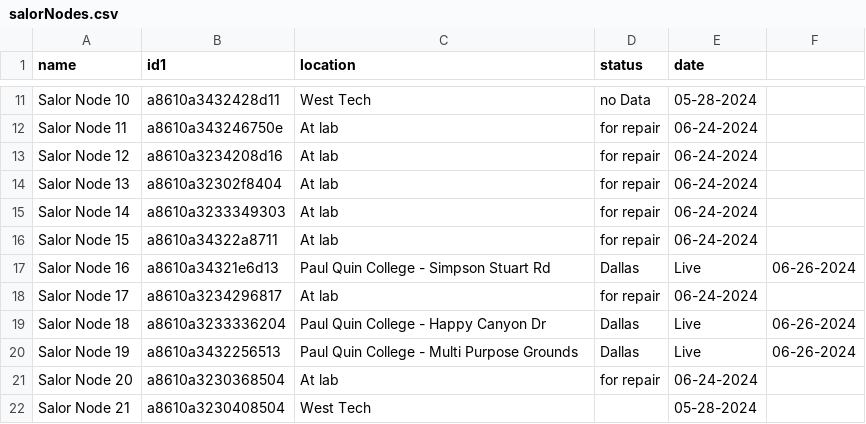
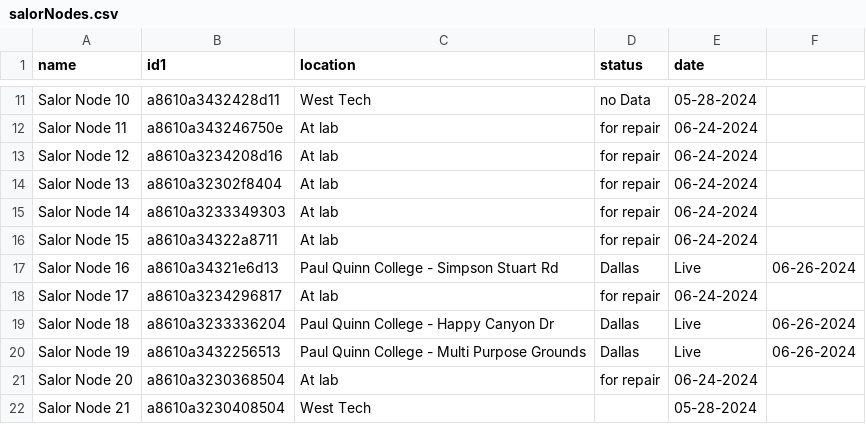
Before and after one commit to mi3nts/sensorDiaries, a CSV file: diaries/salorNodes.csv, drawn as a sheet; only a part is shown, gaps mark what is left out.

Commit message:
Update salorNodes.csv

```diff
--- a/diaries/salorNodes.csv
+++ b/diaries/salorNodes.csv
@@ -16,6 +16,6 @@ Salor Node 14,a8610a3233349303,At lab,for repair,06-24-2024
 Salor Node 15,a8610a34322a8711,At lab,for repair,06-24-2024
-Salor Node 16,a8610a34321e6d13,Paul Quin College - Simpson Stuart Rd, Dallas,Live,06-26-2024
+Salor Node 16,a8610a34321e6d13,Paul Quinn College - Simpson Stuart Rd, Dallas,Live,06-26-2024
 Salor Node 17,a8610a3234296817,At lab,for repair,06-24-2024
-Salor Node 18,a8610a3233336204,Paul Quin College - Happy Canyon Dr, Dallas,Live,06-26-2024
-Salor Node 19,a8610a3432256513,Paul Quin College - Multi Purpose Grounds, Dallas,Live,06-26-2024
+Salor Node 18,a8610a3233336204,Paul Quinn College - Happy Canyon Dr, Dallas,Live,06-26-2024
+Salor Node 19,a8610a3432256513,Paul Quinn College - Multi Purpose Grounds, Dallas,Live,06-26-2024
 Salor Node 20,a8610a3230368504,At lab,for repair,06-24-2024
```
